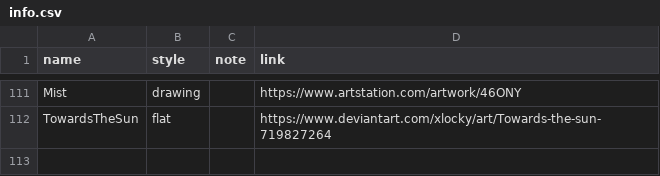
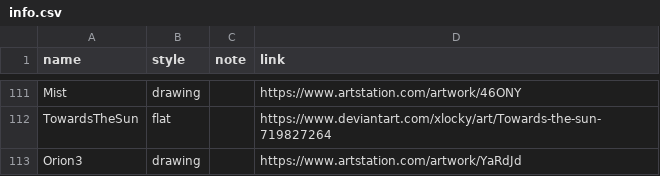
Before and after one commit to nenikitov/wallpapers, a CSV file: info.csv, drawn as a sheet; only a part is shown, gaps mark what is left out; the diff names each change by its address in the sheet, - before the commit and + after, or states it on an @@ line.

```diff
--- a/info.csv
+++ b/info.csv
+row 113: Orion3 | drawing |  | https://www.artstation.com/artwork/YaRdJd
```
Also changed, not shown: 1 other file.
